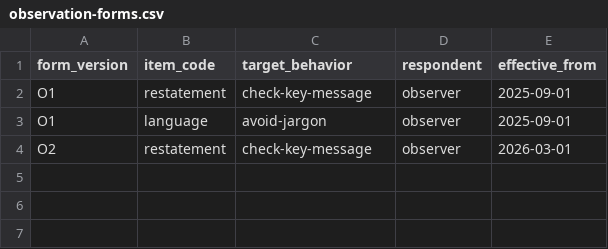
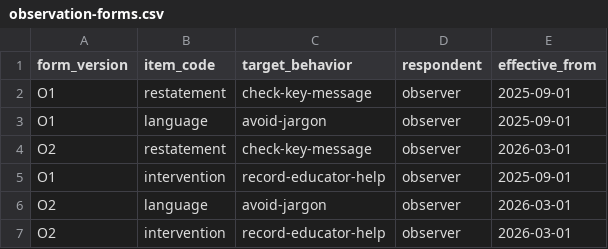
Before and after one commit to rotatinghomew/q010-patient-understanding-teaching, a CSV file: data/observation-forms.csv, drawn as a sheet.

```diff
--- a/data/observation-forms.csv
+++ b/data/observation-forms.csv
@@ -4 +4,4 @@ O1,language,avoid-jargon,observer,2025-09-01
 O2,restatement,check-key-message,observer,2026-03-01
+O1,intervention,record-educator-help,observer,2025-09-01
+O2,language,avoid-jargon,observer,2026-03-01
+O2,intervention,record-educator-help,observer,2026-03-01
```
Also changed, not shown: data/explanation-observations.csv.
